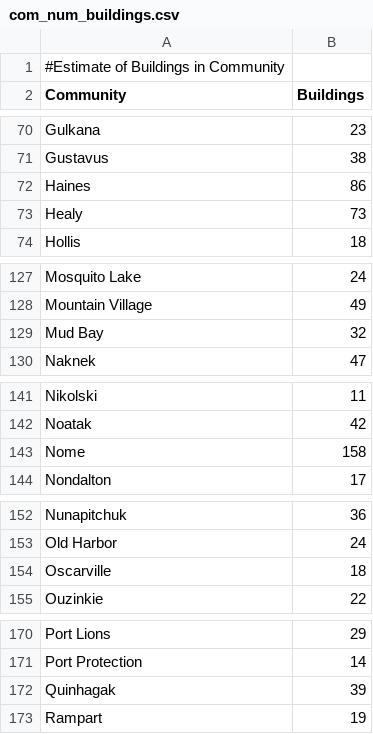
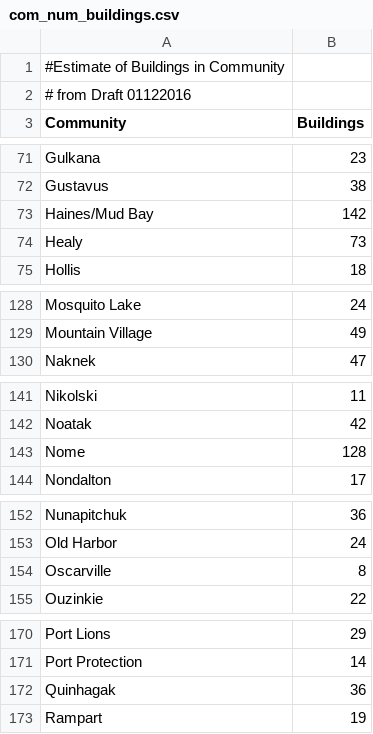
Before and after one commit to gina-alaska/alaska_affordable_energy_model-data, a CSV file: com_num_buildings.csv, drawn as a sheet; only a part is shown, gaps mark what is left out; the diff covers the shown part only.

Commit message:
updated

```diff
--- a/com_num_buildings.csv
+++ b/com_num_buildings.csv
@@ -1,2 +1,3 @@
 #Estimate of Buildings in Community,
+# from Draft 01122016,
 Community,Buildings
@@ -71,3 +72,3 @@ Gulkana,23
 Gustavus,38
-Haines,86
+Haines/Mud Bay,142
 Healy,73
@@ -128,3 +129,2 @@ Mosquito Lake,24
 Mountain Village,49
-Mud Bay,32
 Naknek,47
@@ -142,3 +142,3 @@ Nikolski,11
 Noatak,42
-Nome,158
+Nome,128
 Nondalton,17
@@ -153,3 +153,3 @@ Nunapitchuk,36
 Old Harbor,24
-Oscarville,18
+Oscarville,8
 Ouzinkie,22
@@ -171,3 +171,3 @@ Port Lions,29
 Port Protection,14
-Quinhagak,39
+Quinhagak,36
 Rampart,19
```
Also changed, not shown: 3 edited cells elsewhere in this file.
